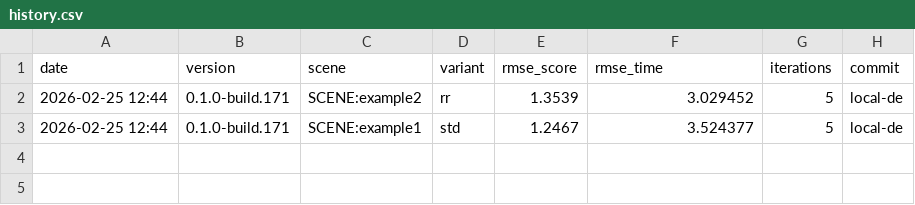
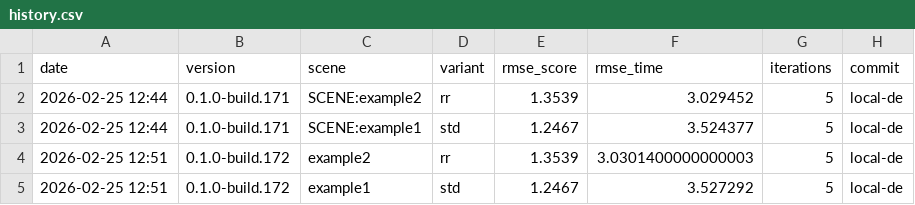
Before and after one commit to timo-eberl/tracy, a CSV file: history.csv, drawn as a sheet; the diff names each change by its address in the sheet, - before the commit and + after, or states it on an @@ line.

```diff
--- a/history.csv
+++ b/history.csv
+row 4: 2026-02-25 12:51 | 0.1.0-build.172 | example2 | rr | 1.3539 | 3.0301400000000003 | 5 | local-de
+row 5: 2026-02-25 12:51 | 0.1.0-build.172 | example1 | std | 1.2467 | 3.527292 | 5 | local-de
```
Also changed, not shown: 11 other files.
